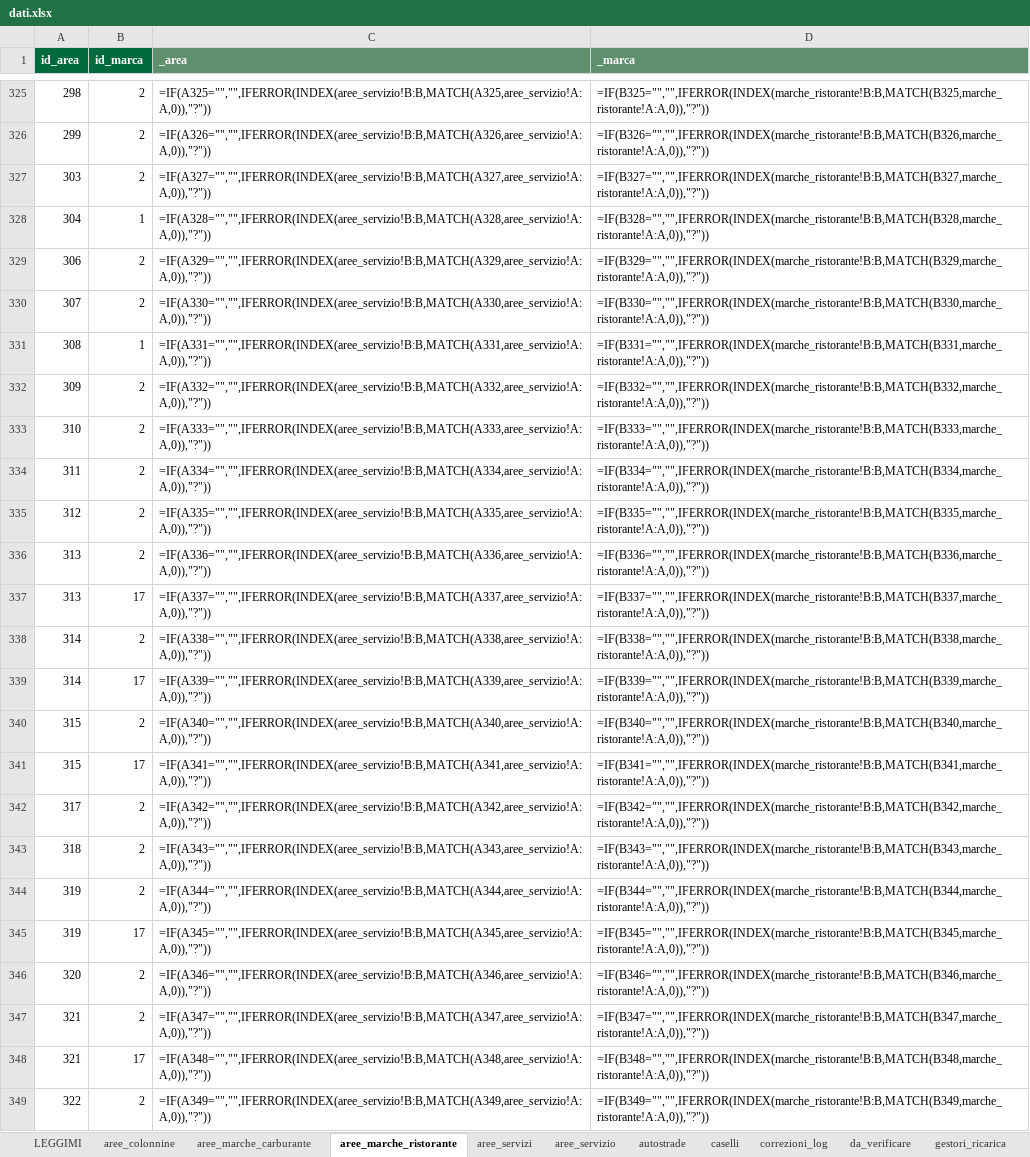
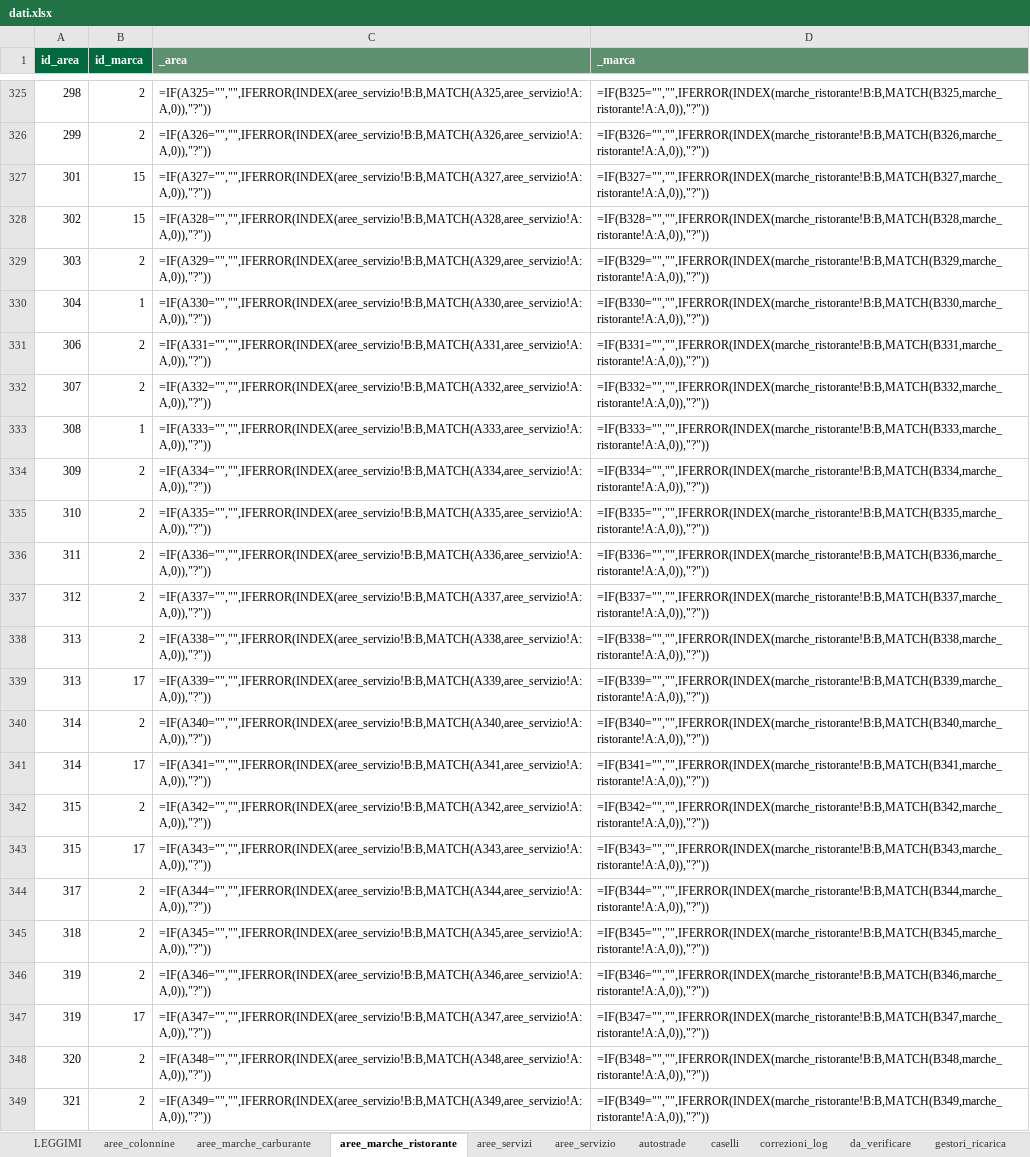
Before and after one commit to csantacroce/iviaggi-dati, an Excel workbook: source/dati.xlsx, sheet aree_marche_ristorante, drawn as a sheet; only a part is shown, gaps mark what is left out; values as stored, in another font and other column widths than the file's, no borders; formulas without a stored value are shown as written; the diff covers the shown part only; the diff names each change by its address in the sheet, - before the commit and + after, or states it on an @@ line.

```diff
--- a/source/dati.xlsx (sheet aree_marche_ristorante)
+++ b/source/dati.xlsx (sheet aree_marche_ristorante)
-A327 (id_area): 303
+A327 (id_area): 301
-B327 (id_marca): 2
+B327 (id_marca): 15
-A328 (id_area): 304
+A328 (id_area): 302
-B328 (id_marca): 1
+B328 (id_marca): 15
-A329 (id_area): 306
+A329 (id_area): 303
-A330 (id_area): 307
+A330 (id_area): 304
-B330 (id_marca): 2
+B330 (id_marca): 1
-A331 (id_area): 308
+A331 (id_area): 306
-B331 (id_marca): 1
+B331 (id_marca): 2
-A332 (id_area): 309
+A332 (id_area): 307
-A333 (id_area): 310
+A333 (id_area): 308
-B333 (id_marca): 2
+B333 (id_marca): 1
-A334 (id_area): 311
+A334 (id_area): 309
-A335 (id_area): 312
+A335 (id_area): 310
-A336 (id_area): 313
+A336 (id_area): 311
-A337 (id_area): 313
+A337 (id_area): 312
-B337 (id_marca): 17
+B337 (id_marca): 2
-A338:A339 (id_area): 314
+A338:A339 (id_area): 313
-A340:A341 (id_area): 315
+A340:A341 (id_area): 314
-A342 (id_area): 317
+A342 (id_area): 315
-A343 (id_area): 318
+A343 (id_area): 315
-B343 (id_marca): 2
+B343 (id_marca): 17
-A344 (id_area): 319
+A344 (id_area): 317
-A345 (id_area): 319
+A345 (id_area): 318
-B345 (id_marca): 17
+B345 (id_marca): 2
-A346 (id_area): 320
+A346 (id_area): 319
-A347 (id_area): 321
+A347 (id_area): 319
-B347 (id_marca): 2
+B347 (id_marca): 17
-A348 (id_area): 321
+A348 (id_area): 320
-B348 (id_marca): 17
+B348 (id_marca): 2
-A349 (id_area): 322
+A349 (id_area): 321
```
Also changed, not shown: 2 added rows and 250 edited cells elsewhere in this sheet, sheet correzioni_log, sheet aree_servizio, 4 other files.
